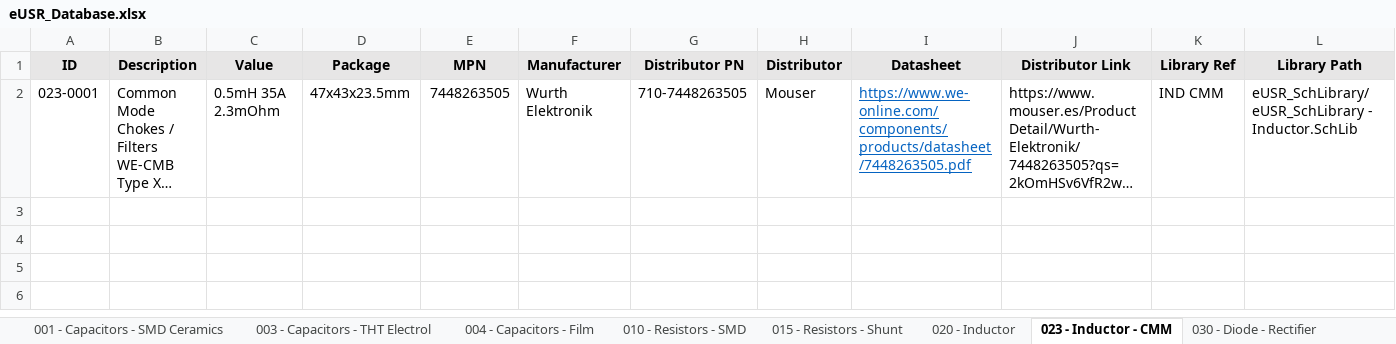
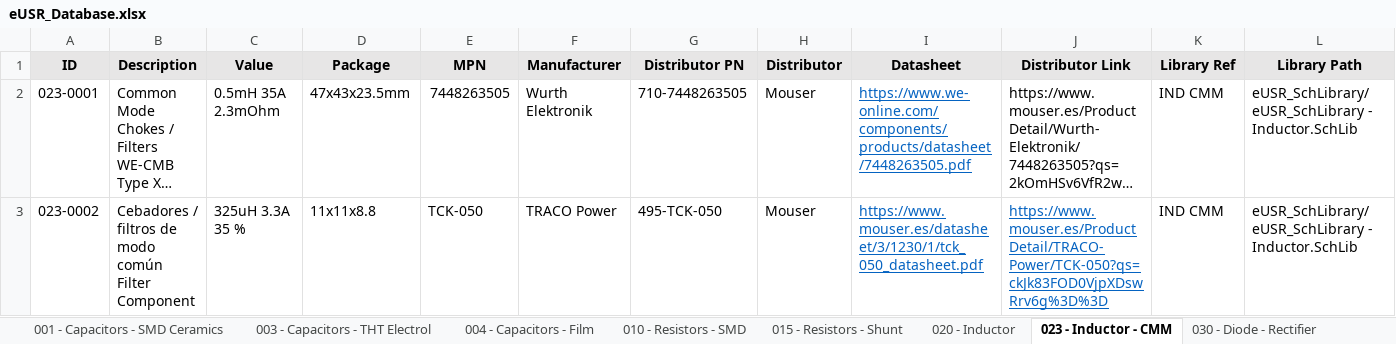
Before and after one commit to Gustavo-Gago/LIB, an Excel workbook: eUSR_Database.xlsx, sheet 023 - Inductor - CMM, drawn as a sheet; only a part is shown; long unchanged cells end in …; values as stored, in another font and other column widths than the file's, no borders; rows hold the shown columns only; the diff names each change by its address in the sheet, - before the commit and + after, or states it on an @@ line.

```diff
--- a/eUSR_Database.xlsx (sheet 023 - Inductor - CMM)
+++ b/eUSR_Database.xlsx (sheet 023 - Inductor - CMM)
+row 3: 023-0002 | Cebadores / filtros de modo común Filter Component | 325uH 3.3A 35 % | 11x11x8.8 | TCK-050 | TRACO Power | 495-TCK-050 | Mouser | https://www.mouser.es/datasheet/3/1230/1/tck_050_datasheet.pdf | https://www.mouser.es/ProductDetail/TRACO-Power/TCK-050?qs=ckJk83FOD0VjpXDswRrv6g%3D%3D | IND CMM | eUSR_SchLibrary/eUSR_SchLibrary - Inductor.SchLib
```
Also changed, not shown: sheet 001 - Capacitors - SMD Ceramics, sheet 004 - Capacitors - Film, 1 other file.
